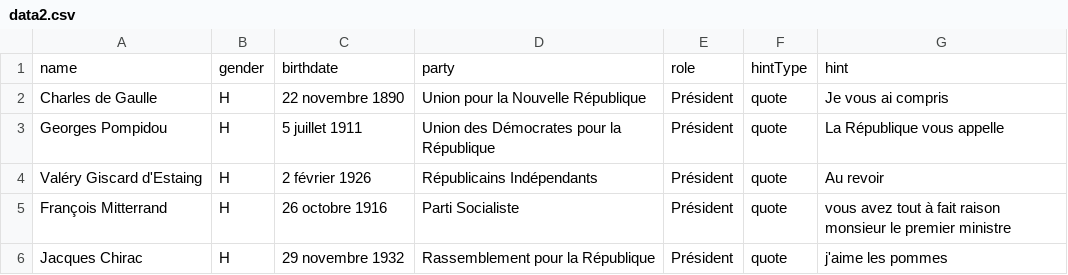
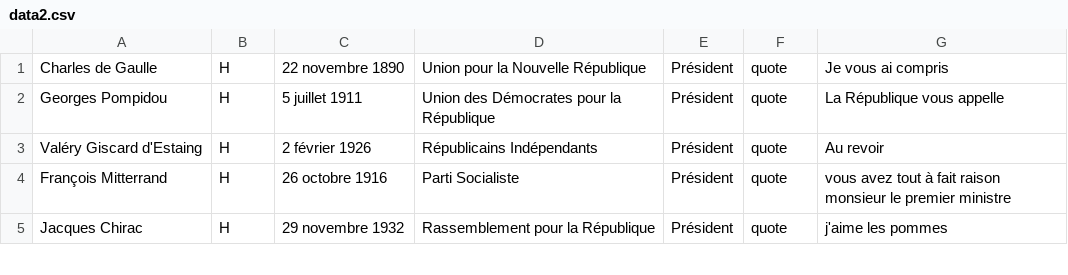
Before and after one commit to gabrielvannier/Politicl, a CSV file: public/data2.csv, drawn as a sheet; only a part is shown; the diff names each change by its address in the sheet, - before the commit and + after, or states it on an @@ line.

Commit message:
suppress headline csv

```diff
--- a/public/data2.csv
+++ b/public/data2.csv
-row 1: name | gender | birthdate | party | role | hintType | hint
```
